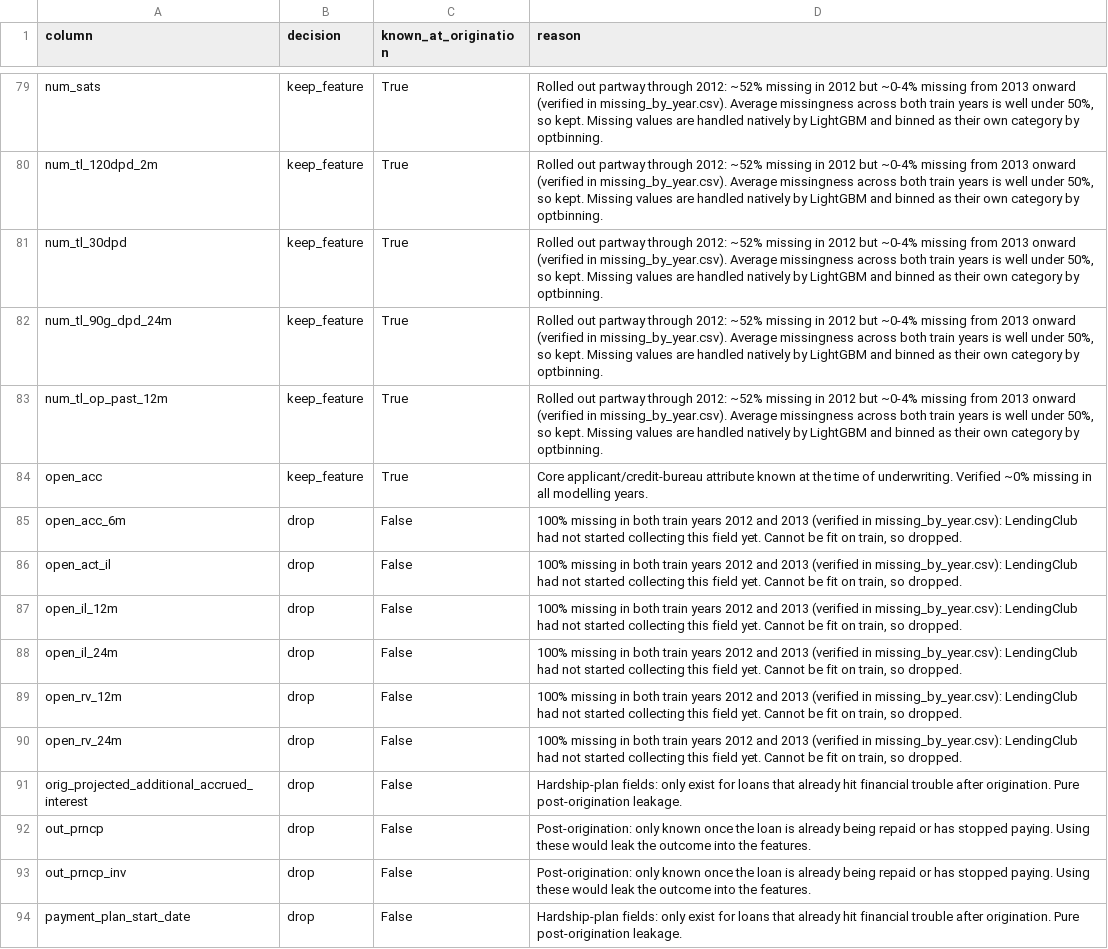
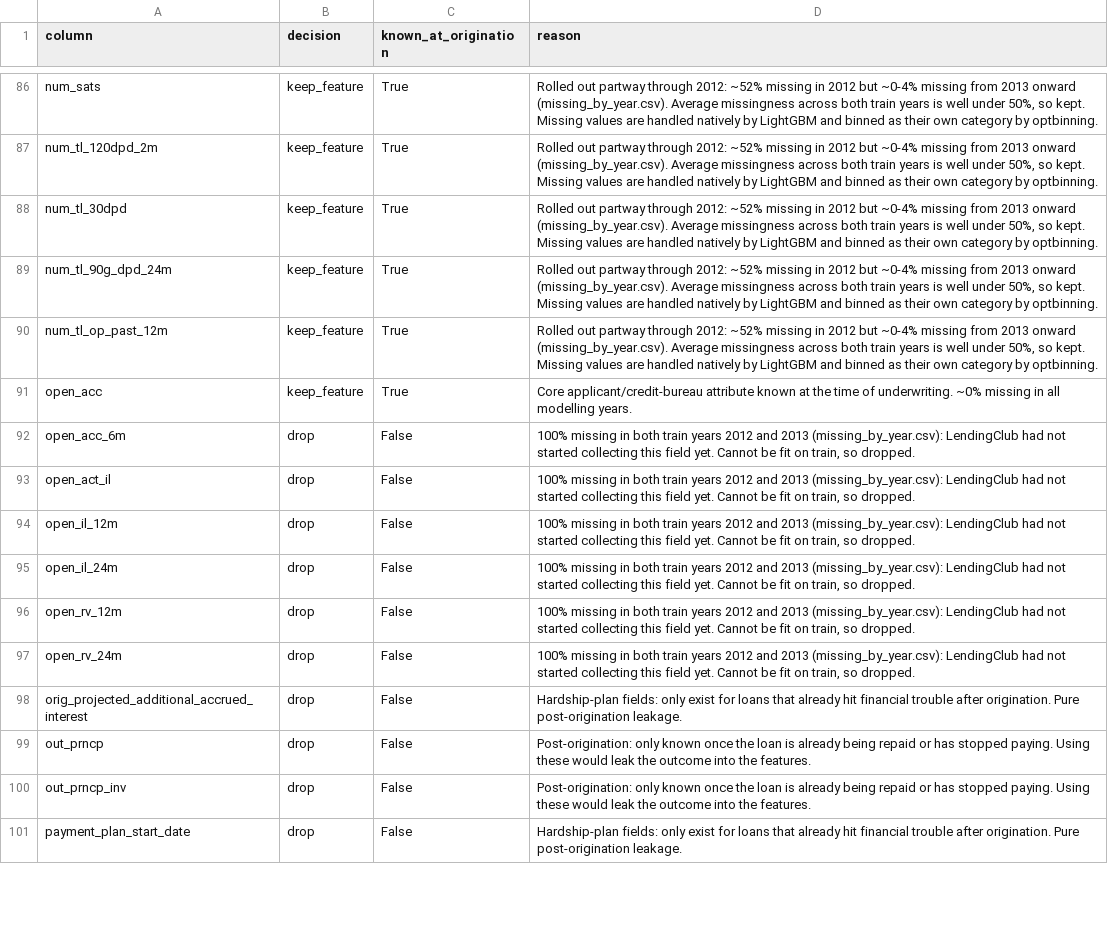
Before and after one commit to Niveditha-04/Credit-Default-Risk-Engine, a CSV file: reports/metrics/feature_audit.csv, drawn as a sheet; only a part is shown, gaps mark what is left out; addresses are those after the commit; the diff covers the shown part only; the diff names each change by its address in the sheet, - before the commit and + after, or states it on an @@ line.

```diff
--- a/reports/metrics/feature_audit.csv
+++ b/reports/metrics/feature_audit.csv
-D86:D90 (reason): …2013 onward (verified in missing_by_year.csv). Average missingness…
+D86:D90 (reason): …2013 onward (missing_by_year.csv). Average missingness…
-D91 (reason): …of underwriting. Verified ~0% missing…
+D91 (reason): …of underwriting. ~0% missing…
-D92:D97 (reason): …and 2013 (verified in missing_by_year.csv): LendingClub had…
+D92:D97 (reason): …and 2013 (missing_by_year.csv): LendingClub had…
```
Also changed, not shown: 9 added rows and 80 edited cells elsewhere in this file, config/allow_list.csv, 13 other files.
